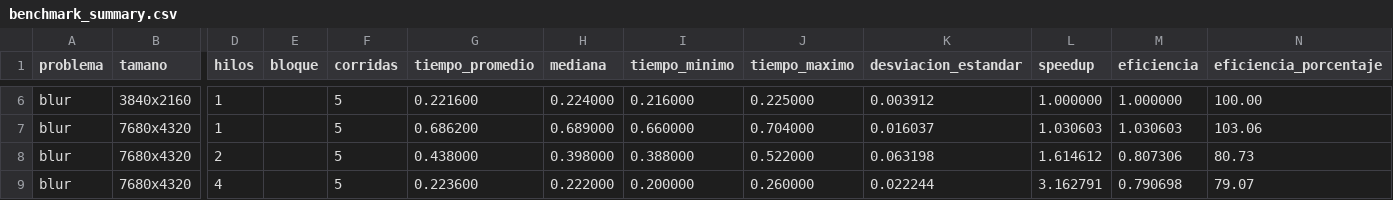
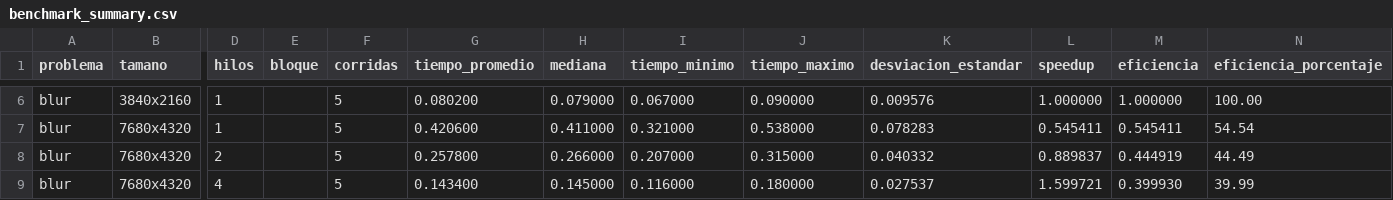
Before and after one commit to FelipeAP04/ParcialParalelas_1, a CSV file: docs/resultados/Vianka_Castro/benchmark_summary.csv, drawn as a sheet; only a part is shown, gaps mark what is left out; the diff covers the shown part only; the diff names each change by its address in the sheet, - before the commit and + after, or states it on an @@ line.

```diff
--- a/docs/resultados/Vianka_Castro/benchmark_summary.csv
+++ b/docs/resultados/Vianka_Castro/benchmark_summary.csv
-G6 (tiempo_promedio): 0.221600
+G6 (tiempo_promedio): 0.080200
-H6 (mediana): 0.224000
+H6 (mediana): 0.079000
-I6 (tiempo_minimo): 0.216000
+I6 (tiempo_minimo): 0.067000
-J6 (tiempo_maximo): 0.225000
+J6 (tiempo_maximo): 0.090000
-K6 (desviacion_estandar): 0.003912
+K6 (desviacion_estandar): 0.009576
-G7 (tiempo_promedio): 0.686200
+G7 (tiempo_promedio): 0.420600
-H7 (mediana): 0.689000
+H7 (mediana): 0.411000
-I7 (tiempo_minimo): 0.660000
+I7 (tiempo_minimo): 0.321000
-J7 (tiempo_maximo): 0.704000
+J7 (tiempo_maximo): 0.538000
-K7 (desviacion_estandar): 0.016037
+K7 (desviacion_estandar): 0.078283
-L7 (speedup): 1.030603
+L7 (speedup): 0.545411
-M7 (eficiencia): 1.030603
+M7 (eficiencia): 0.545411
-N7 (eficiencia_porcentaje): 103.06
+N7 (eficiencia_porcentaje): 54.54
-G8 (tiempo_promedio): 0.438000
+G8 (tiempo_promedio): 0.257800
-H8 (mediana): 0.398000
+H8 (mediana): 0.266000
-I8 (tiempo_minimo): 0.388000
+I8 (tiempo_minimo): 0.207000
-J8 (tiempo_maximo): 0.522000
+J8 (tiempo_maximo): 0.315000
-K8 (desviacion_estandar): 0.063198
+K8 (desviacion_estandar): 0.040332
-L8 (speedup): 1.614612
+L8 (speedup): 0.889837
-M8 (eficiencia): 0.807306
+M8 (eficiencia): 0.444919
-N8 (eficiencia_porcentaje): 80.73
+N8 (eficiencia_porcentaje): 44.49
-G9 (tiempo_promedio): 0.223600
+G9 (tiempo_promedio): 0.143400
-H9 (mediana): 0.222000
+H9 (mediana): 0.145000
-I9 (tiempo_minimo): 0.200000
+I9 (tiempo_minimo): 0.116000
-J9 (tiempo_maximo): 0.260000
+J9 (tiempo_maximo): 0.180000
-K9 (desviacion_estandar): 0.022244
+K9 (desviacion_estandar): 0.027537
-L9 (speedup): 3.162791
+L9 (speedup): 1.599721
-M9 (eficiencia): 0.790698
+M9 (eficiencia): 0.399930
-N9 (eficiencia_porcentaje): 79.07
+N9 (eficiencia_porcentaje): 39.99
```
Also changed, not shown: 156 edited cells elsewhere in this file, docs/resultados/Vianka_Castro/benchmark_raw.csv, 9 other files.
